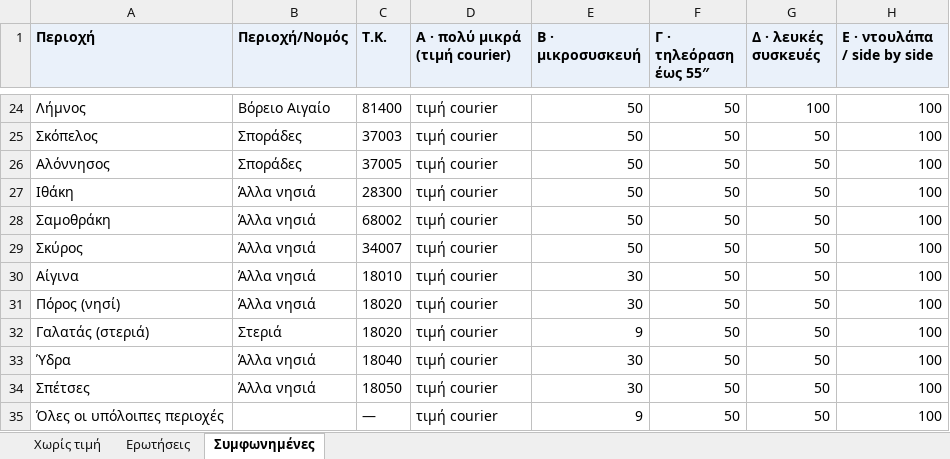
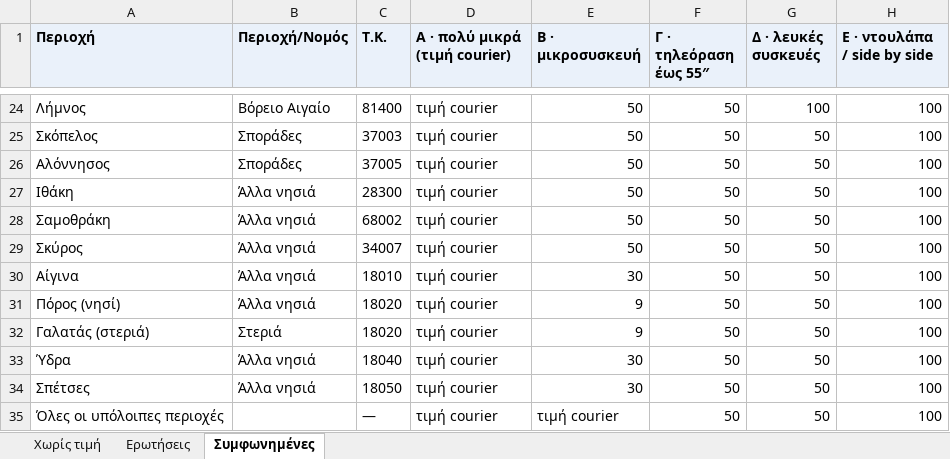
Before and after one commit to cloudzeus/electornet-ai, an Excel workbook: docs/apostoles-times-perioxon.xlsx, sheet Συμφωνημένες, drawn as a sheet; only a part is shown, gaps mark what is left out; values as stored, in another font and other column widths than the file's, no borders; the diff names each change by its address in the sheet, - before the commit and + after, or states it on an @@ line.

```diff
--- a/docs/apostoles-times-perioxon.xlsx (sheet Συμφωνημένες)
+++ b/docs/apostoles-times-perioxon.xlsx (sheet Συμφωνημένες)
-E31 (Β · μικροσυσκευή): 30
+E31 (Β · μικροσυσκευή): 9
-E35 (Β · μικροσυσκευή): 9
+E35 (Β · μικροσυσκευή): τιμή courier
```
Also changed, not shown: sheet Ερωτήσεις, 34 other files.
